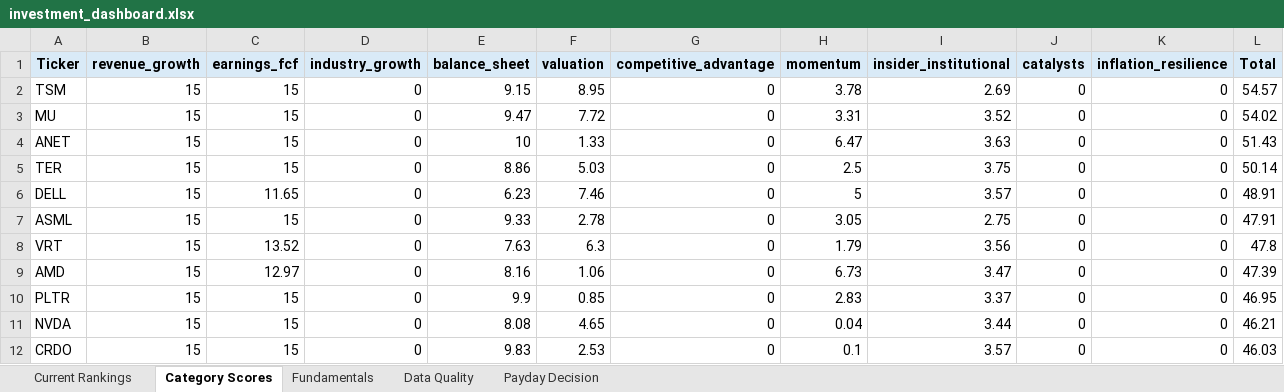
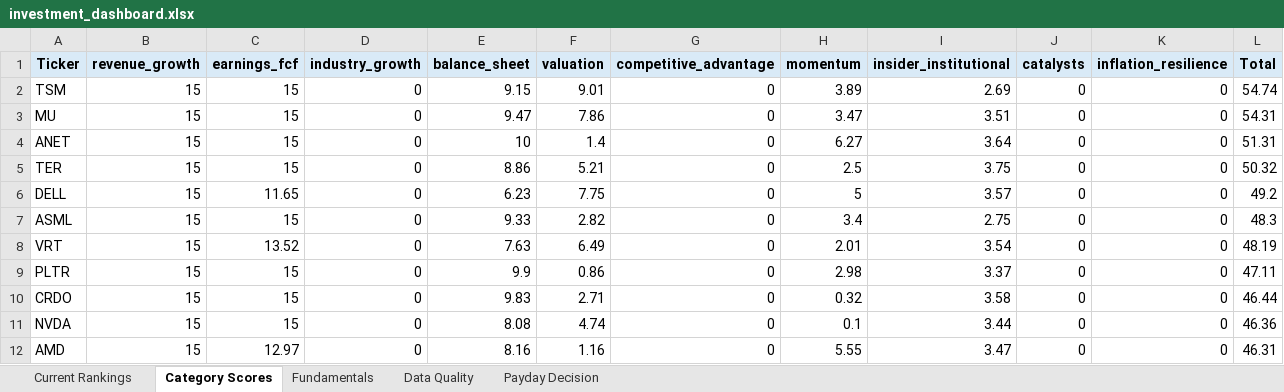
Before and after one commit to Grzesiak33/Version-2-Stock-Investment-Model, an Excel workbook: reports/investment_dashboard.xlsx, sheet Category Scores, drawn as a sheet; only a part is shown; values as stored, in another font and other column widths than the file's, no borders; removed rows and columns are numbered as before the commit, all else as after; the diff covers the shown part only; the diff names each change by its address in the sheet, - before the commit and + after, or states it on an @@ line.

```diff
--- a/reports/investment_dashboard.xlsx (sheet Category Scores)
+++ b/reports/investment_dashboard.xlsx (sheet Category Scores)
-F2 (valuation): 8.95
+F2 (valuation): 9.01
-H2 (momentum): 3.78
+H2 (momentum): 3.89
-L2 (Total): 54.57
+L2 (Total): 54.74
-F3 (valuation): 7.72
+F3 (valuation): 7.86
-H3 (momentum): 3.31
+H3 (momentum): 3.47
-I3 (insider_institutional): 3.52
+I3 (insider_institutional): 3.51
-L3 (Total): 54.02
+L3 (Total): 54.31
-F4 (valuation): 1.33
+F4 (valuation): 1.4
-H4 (momentum): 6.47
+H4 (momentum): 6.27
-I4 (insider_institutional): 3.63
+I4 (insider_institutional): 3.64
-L4 (Total): 51.43
+L4 (Total): 51.31
-F5 (valuation): 5.03
+F5 (valuation): 5.21
-L5 (Total): 50.14
+L5 (Total): 50.32
-F6 (valuation): 7.46
+F6 (valuation): 7.75
-L6 (Total): 48.91
+L6 (Total): 49.2
-F7 (valuation): 2.78
+F7 (valuation): 2.82
-H7 (momentum): 3.05
+H7 (momentum): 3.4
-L7 (Total): 47.91
+L7 (Total): 48.3
-F8 (valuation): 6.3
+F8 (valuation): 6.49
-H8 (momentum): 1.79
+H8 (momentum): 2.01
-I8 (insider_institutional): 3.56
+I8 (insider_institutional): 3.54
-L8 (Total): 47.8
+L8 (Total): 48.19
-row 9: AMD | 15 | 12.97 | 0 | 8.16 | 1.06 | 0 | 6.73 | 3.47 | 0 | 0 | 47.39
-F9 (valuation): 0.85
+F9 (valuation): 0.86
-H9 (momentum): 2.83
+H9 (momentum): 2.98
-L9 (Total): 46.95
+L9 (Total): 47.11
+row 10: CRDO | 15 | 15 | 0 | 9.83 | 2.71 | 0 | 0.32 | 3.58 | 0 | 0 | 46.44
-F11 (valuation): 4.65
+F11 (valuation): 4.74
-H11 (momentum): 0.04
+H11 (momentum): 0.1
-L11 (Total): 46.21
+L11 (Total): 46.36
-row 12: CRDO | 15 | 15 | 0 | 9.83 | 2.53 | 0 | 0.1 | 3.57 | 0 | 0 | 46.03
+row 12: AMD | 15 | 12.97 | 0 | 8.16 | 1.16 | 0 | 5.55 | 3.47 | 0 | 0 | 46.31
```
Also changed, not shown: 55 edited cells elsewhere in this sheet, sheet Fundamentals, sheet Current Rankings, sheet Data Quality, sheet Payday Decision, 32 other files.
